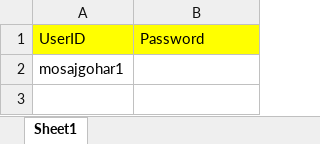
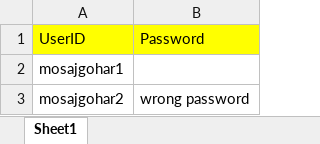
Before and after one commit to m2utester3/MosajDevOpsGIT, an Excel workbook: Data Files/DataDrivenTesting.xlsx, sheet Sheet1, drawn as a sheet; values as stored, in another font and other column widths than the file's, no borders; the diff names each change by its address in the sheet, - before the commit and + after, or states it on an @@ line.

```diff
--- a/Data Files/DataDrivenTesting.xlsx (sheet Sheet1)
+++ b/Data Files/DataDrivenTesting.xlsx (sheet Sheet1)
+row 3: mosajgohar2 | wrong password
```
Also changed, not shown: 1 other file.
